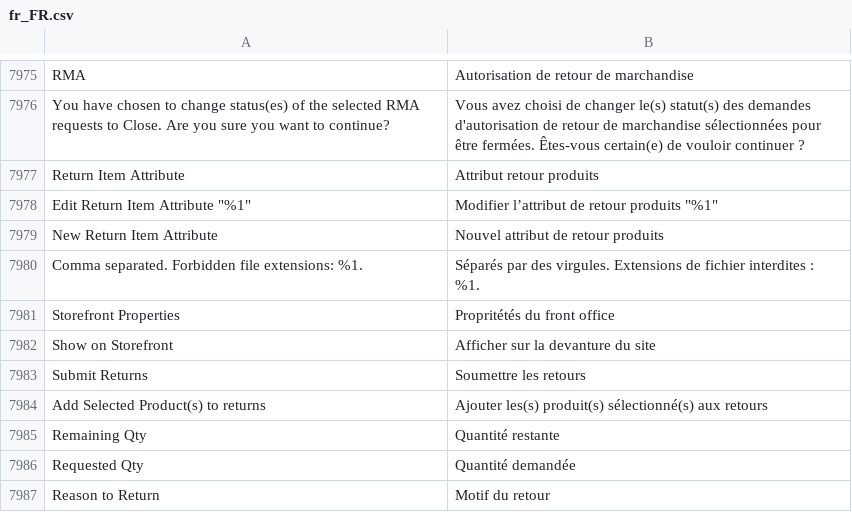
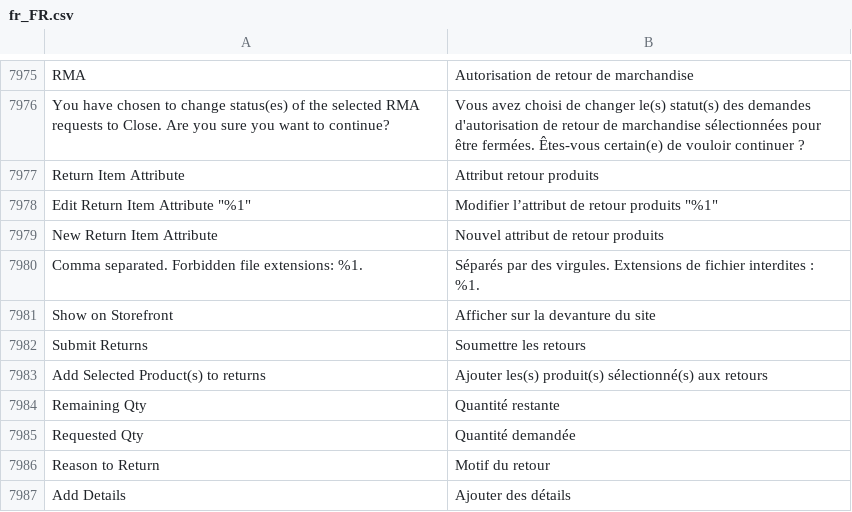
Before and after one commit to magento-l10n/language-fr_FR, a CSV file: fr_FR.csv, drawn as a sheet; only a part is shown, gaps mark what is left out; the shorter side is filled out with more unchanged rows.

Commit message:
Updating translations from Crowdin.

```diff
--- a/fr_FR.csv
+++ b/fr_FR.csv
@@ -8138,3 +8138,2 @@ RMA,"Autorisation de retour de marchandise"
 "Comma separated. Forbidden file extensions: %1.","Séparés par des virgules. Extensions de fichier interdites : %1."
-"Storefront Properties","Propritétés du front office"
 "Show on Storefront","Afficher sur la devanture du site"
```
Also changed, not shown: 1 other file.
